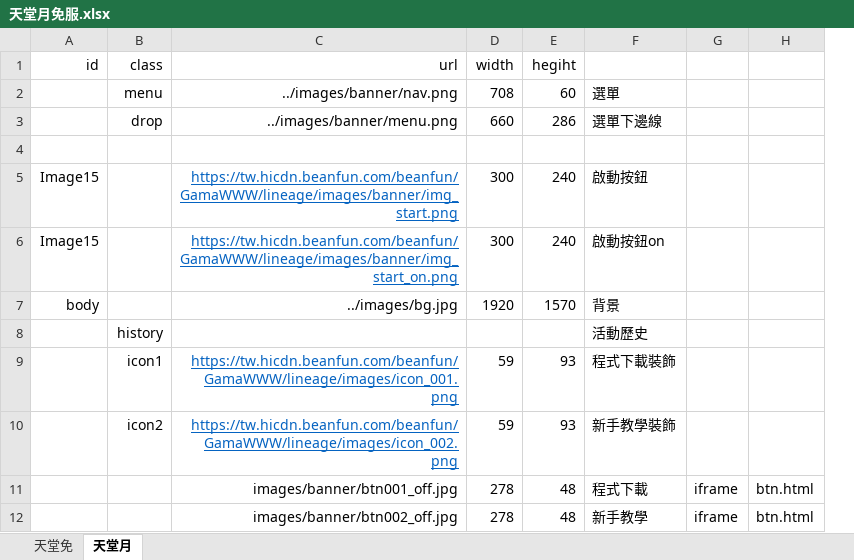
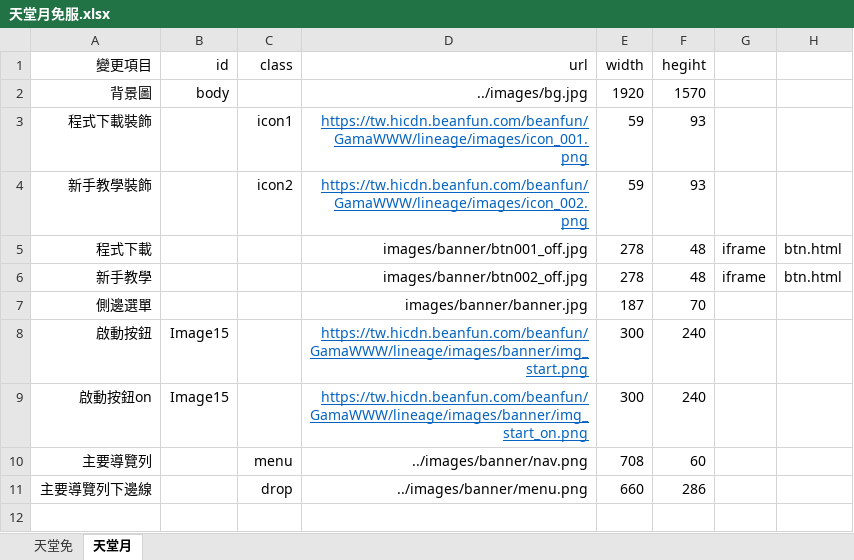
Before and after one commit to psycho909/web-demo, an Excel workbook: 天堂月免服.xlsx, sheet 天堂月, drawn as a sheet; values as stored, in another font and other column widths than the file's, no borders; removed rows and columns are numbered as before the commit, all else as after; the diff names each change by its address in the sheet, - before the commit and + after, or states it on an @@ line.

```diff
--- a/天堂月免服.xlsx (sheet 天堂月)
+++ b/天堂月免服.xlsx (sheet 天堂月)
+column A (變更項目), rows 2-6: 背景圖 | 程式下載裝飾 | 新手教學裝飾 | 程式下載 | 新手教學
-column F, row 7: 背景; rows 9-12: 程式下載裝飾 | 新手教學裝飾 | 程式下載 | 新手教學
-row 4: (empty)
-row 8:  | history |  |  |  | 活動歷史
+row 7: 側邊選單 |  |  | images/banner/banner.jpg | 187 | 70
@@ row 5 moved to row 8: 啟動按鈕 @@
@@ row 6 moved to row 9: 啟動按鈕on @@
@@ row 2 moved to row 10: 主要導覽列 @@
@@ row 3 moved to row 11: 主要導覽列下邊線 @@
```
Also changed, not shown: sheet 天堂免, 2 other files.
